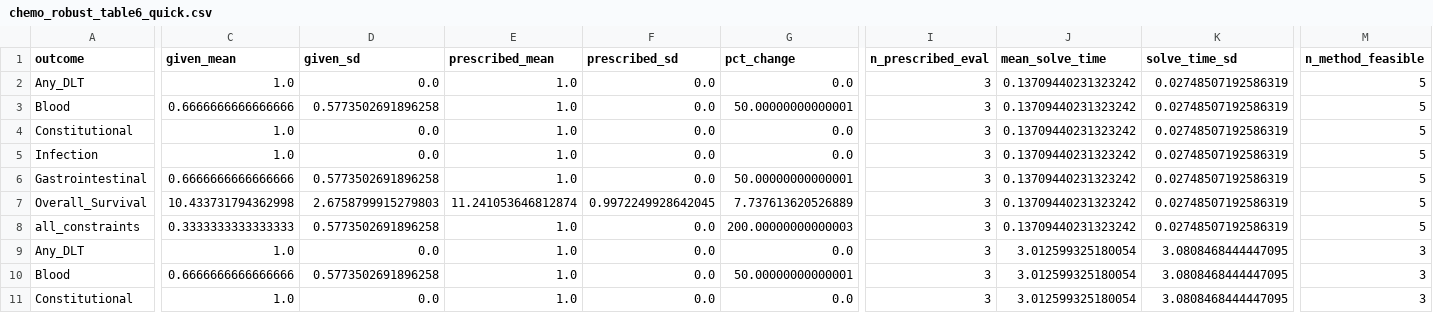
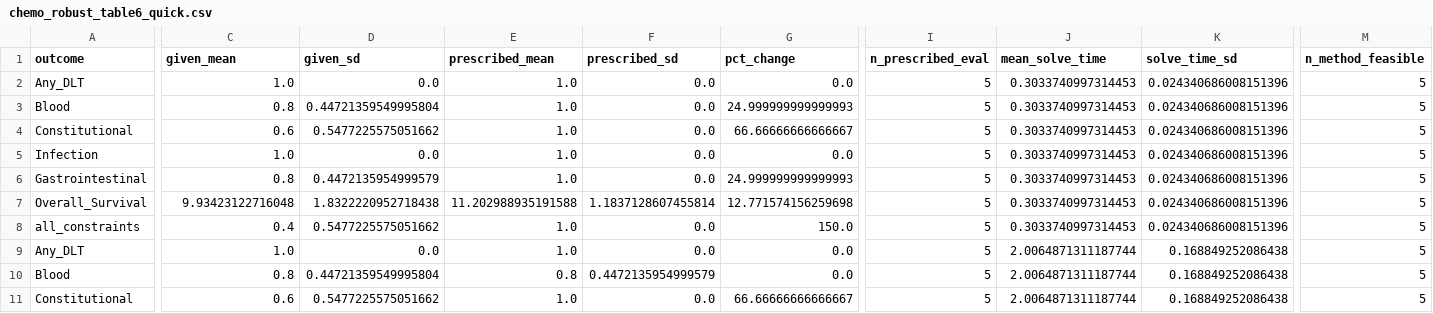
Before and after one commit to josephine-situ/robust-cl, a CSV file: results/gastric/chemo_robust_table6_quick.csv, drawn as a sheet; only a part is shown, gaps mark what is left out; the diff covers the shown part only; the diff names each change by its address in the sheet, - before the commit and + after, or states it on an @@ line.

Commit message:
Update evaluation to assess robustness (uncertainty over training draws). Done using subsampled (without replacement) realizations.

```diff
--- a/results/gastric/chemo_robust_table6_quick.csv
+++ b/results/gastric/chemo_robust_table6_quick.csv
-I2:I11 (n_prescribed_eval): 3
+I2:I11 (n_prescribed_eval): 5
-J2:J8 (mean_solve_time): 0.13709440231323242
+J2:J8 (mean_solve_time): 0.3033740997314453
-K2:K8 (solve_time_sd): 0.02748507192586319
+K2:K8 (solve_time_sd): 0.024340686008151396
-C3 (given_mean): 0.6666666666666666
+C3 (given_mean): 0.8
-D3 (given_sd): 0.5773502691896258
+D3 (given_sd): 0.44721359549995804
-G3 (pct_change): 50.00000000000001
+G3 (pct_change): 24.999999999999993
-C4 (given_mean): 1.0
+C4 (given_mean): 0.6
-D4 (given_sd): 0.0
+D4 (given_sd): 0.5477225575051662
-G4 (pct_change): 0.0
+G4 (pct_change): 66.66666666666667
-C6 (given_mean): 0.6666666666666666
+C6 (given_mean): 0.8
-D6 (given_sd): 0.5773502691896258
+D6 (given_sd): 0.4472135954999579
-G6 (pct_change): 50.00000000000001
+G6 (pct_change): 24.999999999999993
-C7 (given_mean): 10.433731794362998
+C7 (given_mean): 9.93423122716048
-D7 (given_sd): 2.6758799915279803
+D7 (given_sd): 1.8322220952718438
-E7 (prescribed_mean): 11.241053646812874
+E7 (prescribed_mean): 11.202988935191588
-F7 (prescribed_sd): 0.9972249928642045
+F7 (prescribed_sd): 1.1837128607455814
-G7 (pct_change): 7.737613620526889
+G7 (pct_change): 12.771574156259698
-C8 (given_mean): 0.3333333333333333
+C8 (given_mean): 0.4
-D8 (given_sd): 0.5773502691896258
+D8 (given_sd): 0.5477225575051662
-G8 (pct_change): 200.00000000000003
+G8 (pct_change): 150.0
-J9:J11 (mean_solve_time): 3.012599325180054
+J9:J11 (mean_solve_time): 2.0064871311187744
-K9:K11 (solve_time_sd): 3.0808468444447095
+K9:K11 (solve_time_sd): 0.168849252086438
-M9:M11 (n_method_feasible): 3
+M9:M11 (n_method_feasible): 5
-C10 (given_mean): 0.6666666666666666
+C10 (given_mean): 0.8
-D10 (given_sd): 0.5773502691896258
+D10 (given_sd): 0.44721359549995804
-E10 (prescribed_mean): 1.0
+E10 (prescribed_mean): 0.8
-F10 (prescribed_sd): 0.0
+F10 (prescribed_sd): 0.4472135954999579
-G10 (pct_change): 50.00000000000001
+G10 (pct_change): 0.0
-C11 (given_mean): 1.0
+C11 (given_mean): 0.6
-D11 (given_sd): 0.0
+D11 (given_sd): 0.5477225575051662
-G11 (pct_change): 0.0
+G11 (pct_change): 66.66666666666667
```
Also changed, not shown: 122 edited cells elsewhere in this file, results/gastric/summary_all_constraints.csv, results/gastric/summary_dlt_only.csv, 9 other files.
